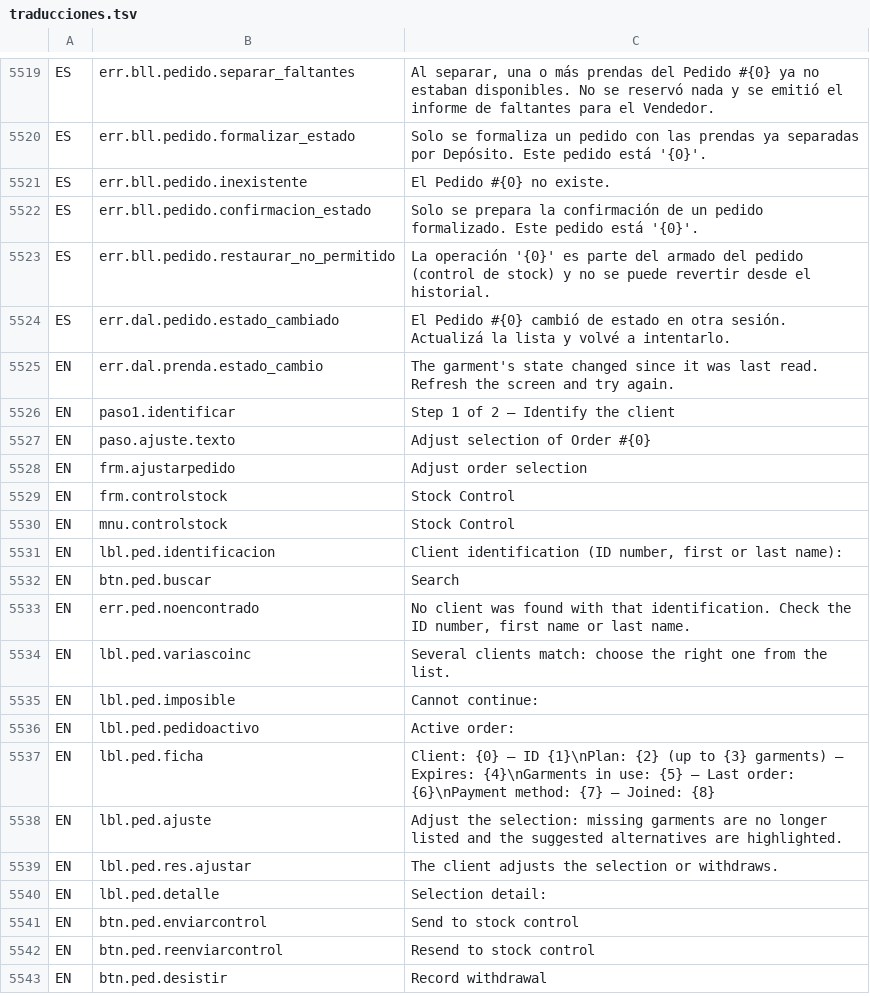
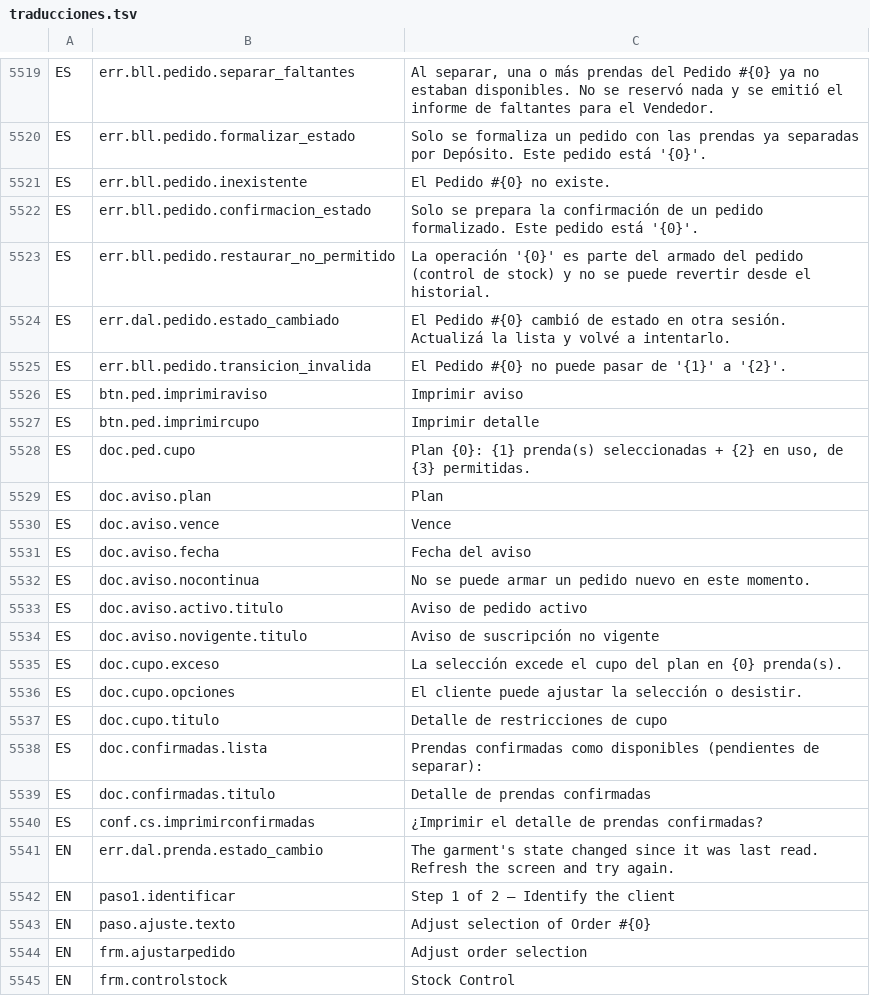
Before and after one commit to valentinamorana/Trabajo-de-Diploma, a TSV file: Servicios/Multiidioma/traducciones.tsv, drawn as a sheet; only a part is shown, gaps mark what is left out; the shorter side is filled out with more unchanged rows; the diff covers the shown part only; the diff names each change by its address in the sheet, - before the commit and + after, or states it on an @@ line.

```diff
--- a/Servicios/Multiidioma/traducciones.tsv
+++ b/Servicios/Multiidioma/traducciones.tsv
+row 5525: ES | err.bll.pedido.transicion_invalida | El Pedido #{0} no puede pasar de '{1}' a '{2}'.
+row 5526: ES | btn.ped.imprimiraviso | Imprimir aviso
+row 5527: ES | btn.ped.imprimircupo | Imprimir detalle
+row 5528: ES | doc.ped.cupo | Plan {0}: {1} prenda(s) seleccionadas + {2} en uso, de {3} permitidas.
+row 5529: ES | doc.aviso.plan | Plan
+row 5530: ES | doc.aviso.vence | Vence
+row 5531: ES | doc.aviso.fecha | Fecha del aviso
+row 5532: ES | doc.aviso.nocontinua | No se puede armar un pedido nuevo en este momento.
+row 5533: ES | doc.aviso.activo.titulo | Aviso de pedido activo
+row 5534: ES | doc.aviso.novigente.titulo | Aviso de suscripción no vigente
+row 5535: ES | doc.cupo.exceso | La selección excede el cupo del plan en {0} prenda(s).
+row 5536: ES | doc.cupo.opciones | El cliente puede ajustar la selección o desistir.
+row 5537: ES | doc.cupo.titulo | Detalle de restricciones de cupo
+row 5538: ES | doc.confirmadas.lista | Prendas confirmadas como disponibles (pendientes de separar):
+row 5539: ES | doc.confirmadas.titulo | Detalle de prendas confirmadas
+row 5540: ES | conf.cs.imprimirconfirmadas | ¿Imprimir el detalle de prendas confirmadas?
```
Also changed, not shown: 48 added rows elsewhere in this file, 21 other files.
